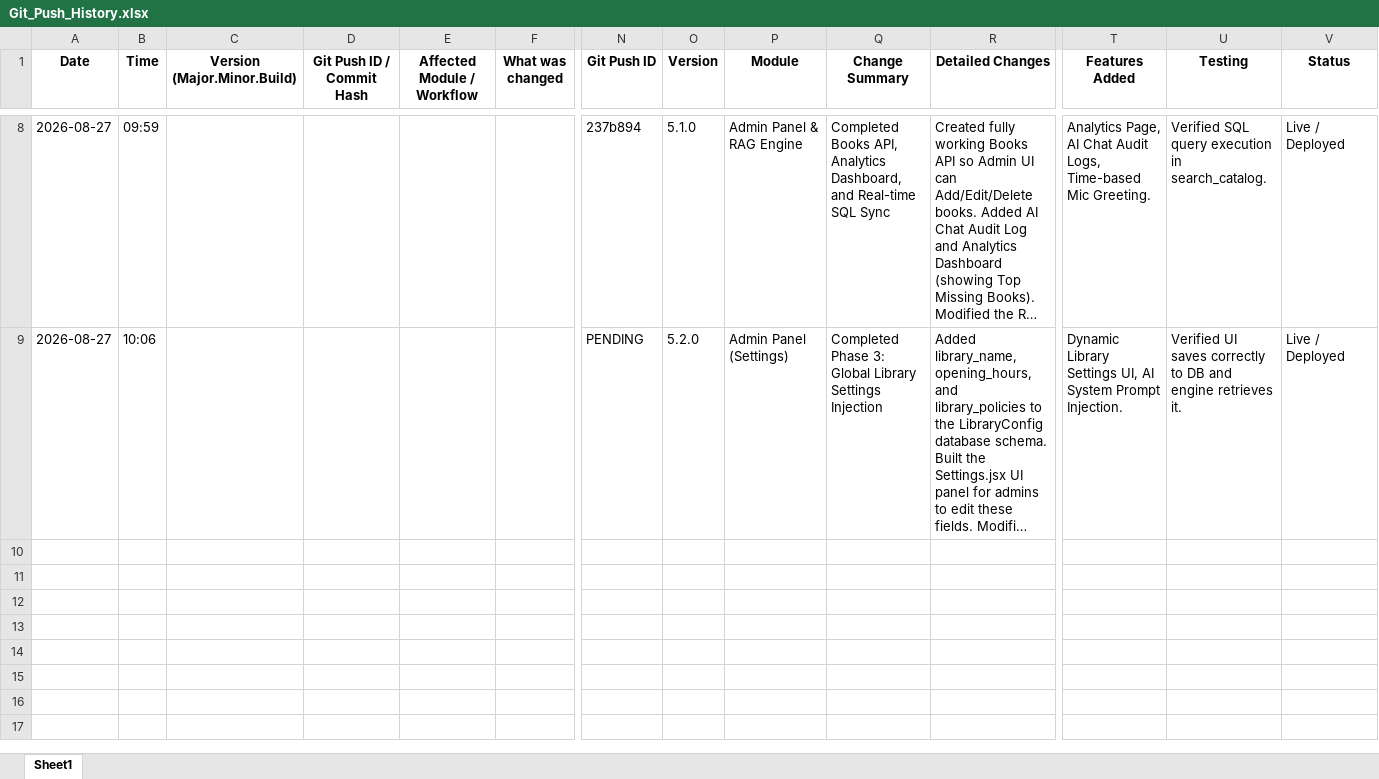
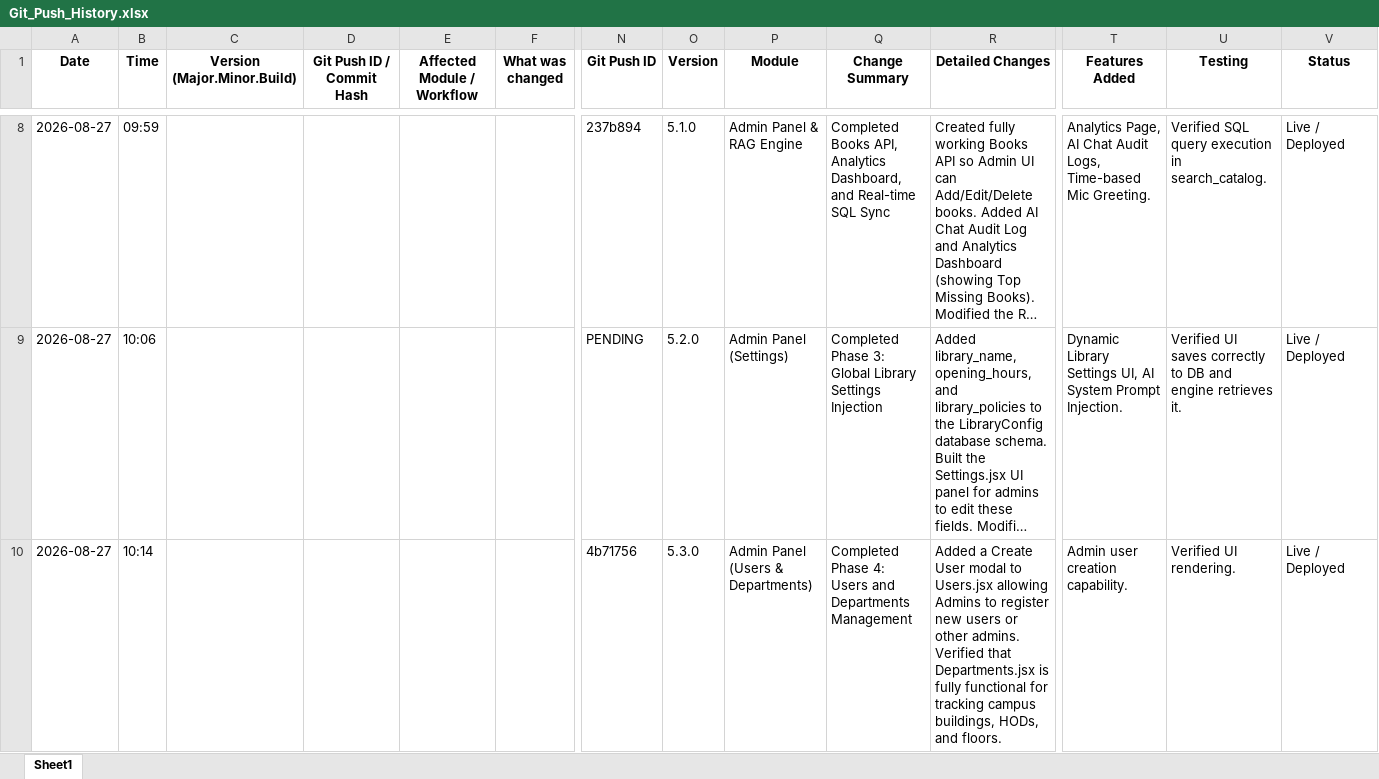
Before and after one commit to techwego/AI-Agent-V2, an Excel workbook: docs/Git_Push_History.xlsx, sheet Sheet1, drawn as a sheet; only a part is shown, gaps mark what is left out; long unchanged cells end in …; values as stored, in another font and other column widths than the file's, no borders; rows hold the shown columns only; the diff names each change by its address in the sheet, - before the commit and + after, or states it on an @@ line.

Commit message:
Update enterprise tracking logs for v5.3.0

```diff
--- a/docs/Git_Push_History.xlsx (sheet Sheet1)
+++ b/docs/Git_Push_History.xlsx (sheet Sheet1)
+row 10: 2026-08-27 | 10:14 |  |  |  |  | 4b71756 | 5.3.0 | Admin Panel (Users & Departments) | Completed Phase 4: Users and Departments Management | Added a Create User modal to Users.jsx allowing Admins to register new users or other admins. Verified that Departments.jsx is fully functional for tracking campus buildings, HODs, and floors. | Admin user creation capability. | Verified UI rendering. | Live / Deployed
```
Also changed, not shown: docs/Project_Version_History.xlsx.
